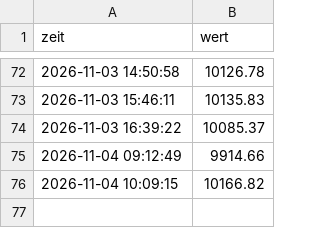
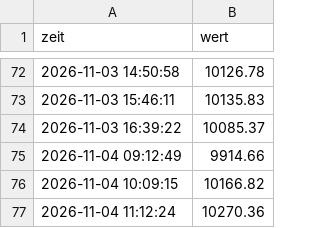
Before and after one commit to Arbes03/trading-bot, a CSV file: verlauf.csv, drawn as a sheet; only a part is shown, gaps mark what is left out; the diff names each change by its address in the sheet, - before the commit and + after, or states it on an @@ line.

```diff
--- a/verlauf.csv
+++ b/verlauf.csv
+row 77: 2026-11-04 11:12:24 | 10270.36
```
Also changed, not shown: 2 other files.
